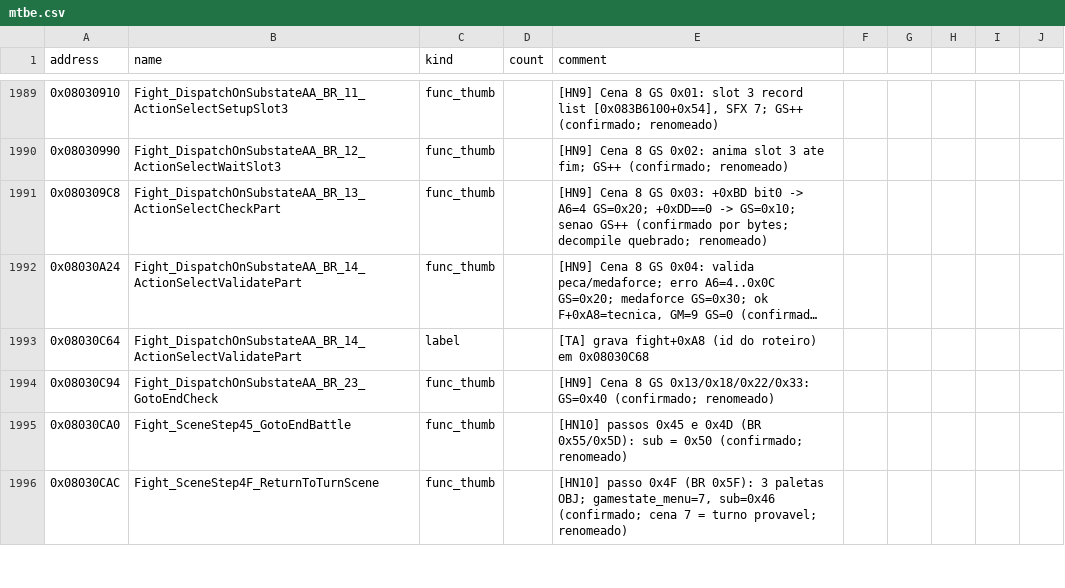
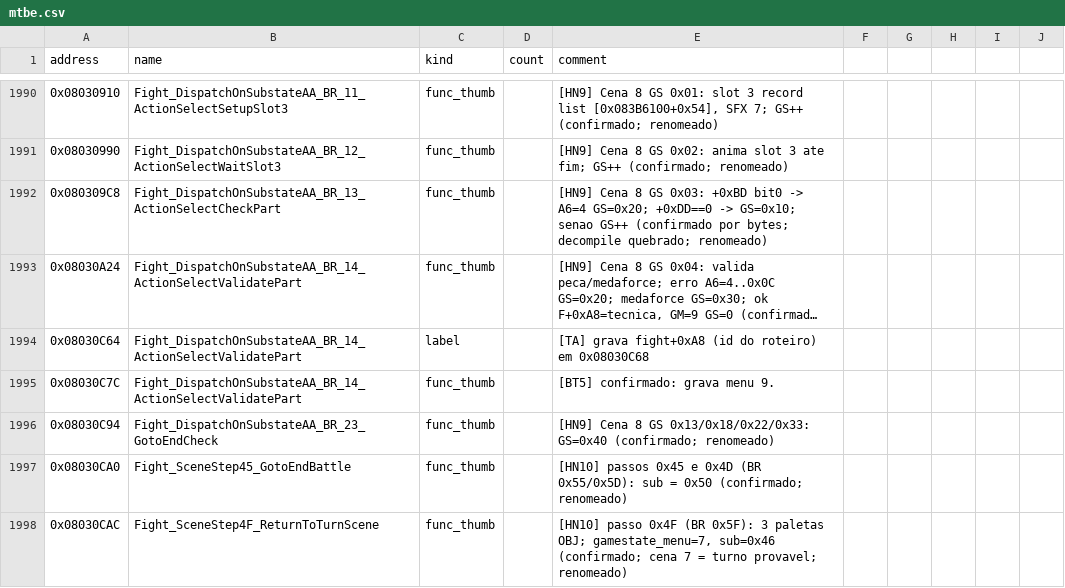
Before and after one commit to jvsdm/Medabots-Romhacking-Toolkit, a CSV file: re/symbols/mtbe.csv, drawn as a sheet; only a part is shown, gaps mark what is left out; long unchanged cells end in …; the diff covers the shown part only; the diff names each change by its address in the sheet, - before the commit and + after, or states it on an @@ line.

```diff
--- a/re/symbols/mtbe.csv
+++ b/re/symbols/mtbe.csv
+row 1995: 0x08030C7C | Fight_DispatchOnSubstateAA_BR_14_ActionSelectValidatePart | func_thumb |  | [BT5] confirmado: grava menu 9.
```
Also changed, not shown: 3 added rows and 4 edited cells elsewhere in this file, re/ghidra/medabots_sync.tsv, 2 other files.
